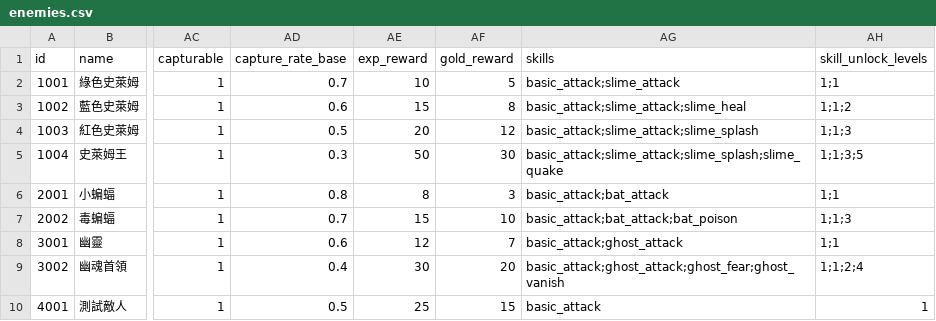
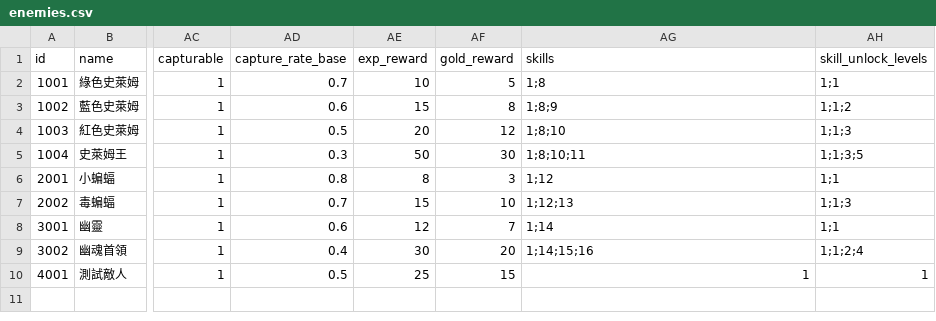
Before and after one commit to naterliu1115/game, a CSV file: datafiles/enemies.csv, drawn as a sheet; only a part is shown, gaps mark what is left out; the diff names each change by its address in the sheet, - before the commit and + after, or states it on an @@ line.

```diff
--- a/datafiles/enemies.csv
+++ b/datafiles/enemies.csv
-AG2 (skills): basic_attack;slime_attack
+AG2 (skills): 1;8
-AG3 (skills): basic_attack;slime_attack;slime_heal
+AG3 (skills): 1;8;9
-AG4 (skills): basic_attack;slime_attack;slime_splash
+AG4 (skills): 1;8;10
-AG5 (skills): basic_attack;slime_attack;slime_splash;slime_quake
+AG5 (skills): 1;8;10;11
-AG6 (skills): basic_attack;bat_attack
+AG6 (skills): 1;12
-AG7 (skills): basic_attack;bat_attack;bat_poison
+AG7 (skills): 1;12;13
-AG8 (skills): basic_attack;ghost_attack
+AG8 (skills): 1;14
-AG9 (skills): basic_attack;ghost_attack;ghost_fear;ghost_vanish
+AG9 (skills): 1;14;15;16
-AG10 (skills): basic_attack
+AG10 (skills): 1
```
Also changed, not shown: datafiles/skills/skills.csv, 19 other files.
